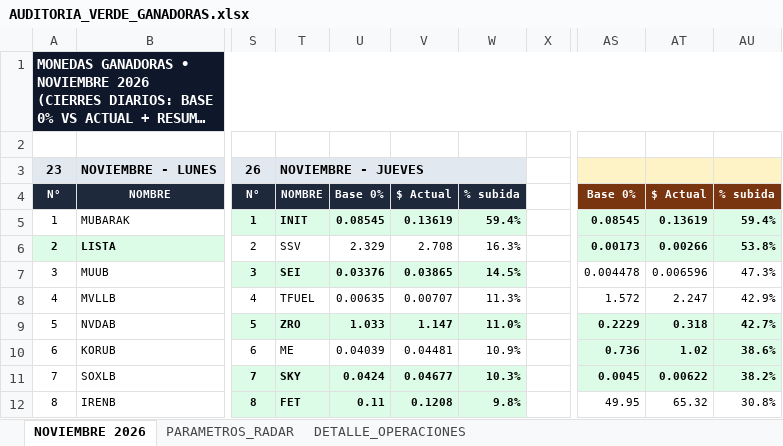
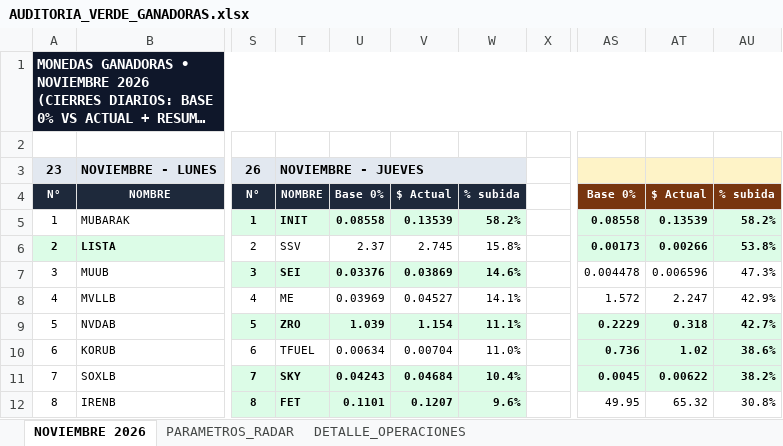
Before and after one commit to kjanoto-coder/panel-cripto, an Excel workbook: AUDITORIA_VERDE_GANADORAS.xlsx, sheet NOVIEMBRE 2026, drawn as a sheet; only a part is shown, gaps mark what is left out; long unchanged cells end in …; values as stored, in another font and other column widths than the file's, no borders; the diff covers the shown part only; the diff names each change by its address in the sheet, - before the commit and + after, or states it on an @@ line.

```diff
--- a/AUDITORIA_VERDE_GANADORAS.xlsx (sheet NOVIEMBRE 2026)
+++ b/AUDITORIA_VERDE_GANADORAS.xlsx (sheet NOVIEMBRE 2026)
-U5: 0.08545
+U5: 0.08558
-V5: 0.13619
+V5: 0.13539
-W5: 59.4%
+W5: 58.2%
-AS5: 0.08545
+AS5: 0.08558
-AT5: 0.13619
+AT5: 0.13539
-AU5: 59.4%
+AU5: 58.2%
-U6: 2.329
+U6: 2.37
-V6: 2.708
+V6: 2.745
-W6: 16.3%
+W6: 15.8%
-V7: 0.03865
+V7: 0.03869
-W7: 14.5%
+W7: 14.6%
-T8: TFUEL
+T8: ME
-U8: 0.00635
+U8: 0.03969
-V8: 0.00707
+V8: 0.04527
-W8: 11.3%
+W8: 14.1%
-U9: 1.033
+U9: 1.039
-V9: 1.147
+V9: 1.154
-W9: 11.0%
+W9: 11.1%
-T10: ME
+T10: TFUEL
-U10: 0.04039
+U10: 0.00634
-V10: 0.04481
+V10: 0.00704
-W10: 10.9%
+W10: 11.0%
-U11: 0.0424
+U11: 0.04243
-V11: 0.04677
+V11: 0.04684
-W11: 10.3%
+W11: 10.4%
-U12: 0.11
+U12: 0.1101
-V12: 0.1208
+V12: 0.1207
-W12: 9.8%
+W12: 9.6%
```
Also changed, not shown: 43 edited cells and cell formats elsewhere in this sheet, sheet DETALLE_OPERACIONES, sheet PARAMETROS_RADAR, 1 other file.
